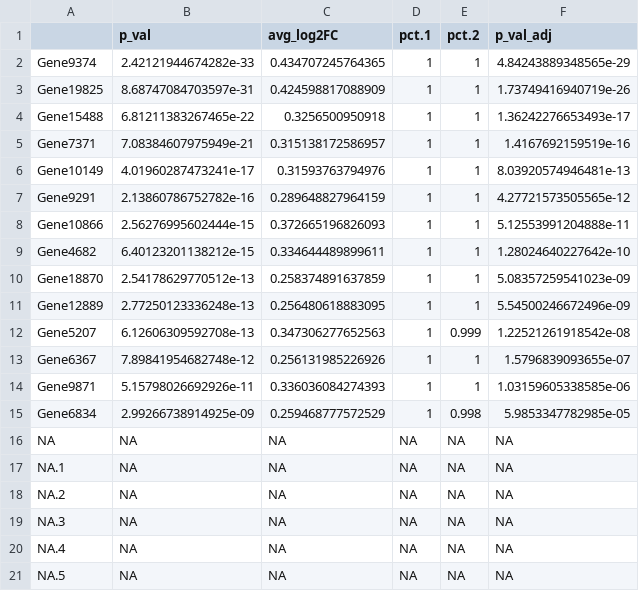
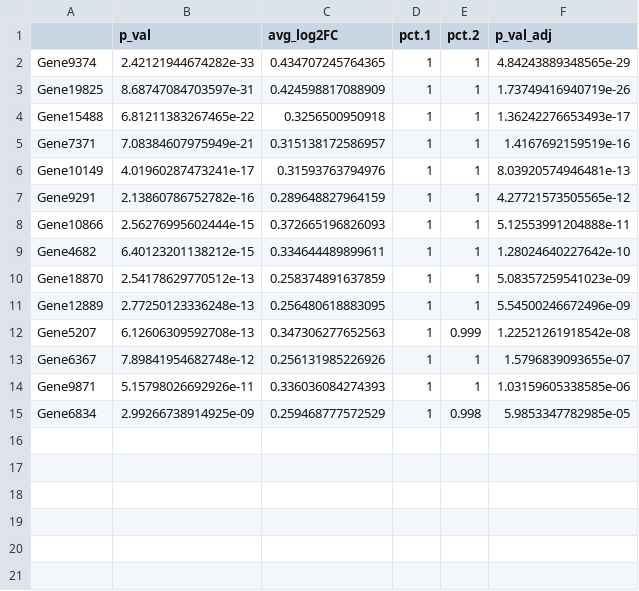
Before and after one commit to lewinsohndp/scMARM, a CSV file: simulations/splat_0.1_de/group4_de.csv, drawn as a sheet.

```diff
--- a/simulations/splat_0.1_de/group4_de.csv
+++ b/simulations/splat_0.1_de/group4_de.csv
@@ -15,7 +15 @@
 "Gene6834",2.99266738914925e-09,0.259468777572529,1,0.998,5.9853347782985e-05
-"NA",NA,NA,NA,NA,NA
-"NA.1",NA,NA,NA,NA,NA
-"NA.2",NA,NA,NA,NA,NA
-"NA.3",NA,NA,NA,NA,NA
-"NA.4",NA,NA,NA,NA,NA
-"NA.5",NA,NA,NA,NA,NA
```
Also changed, not shown: simulations/splat_0.1_de/group1_de.csv, simulations/splat_0.1_de/group2_de.csv, 11 other files.
